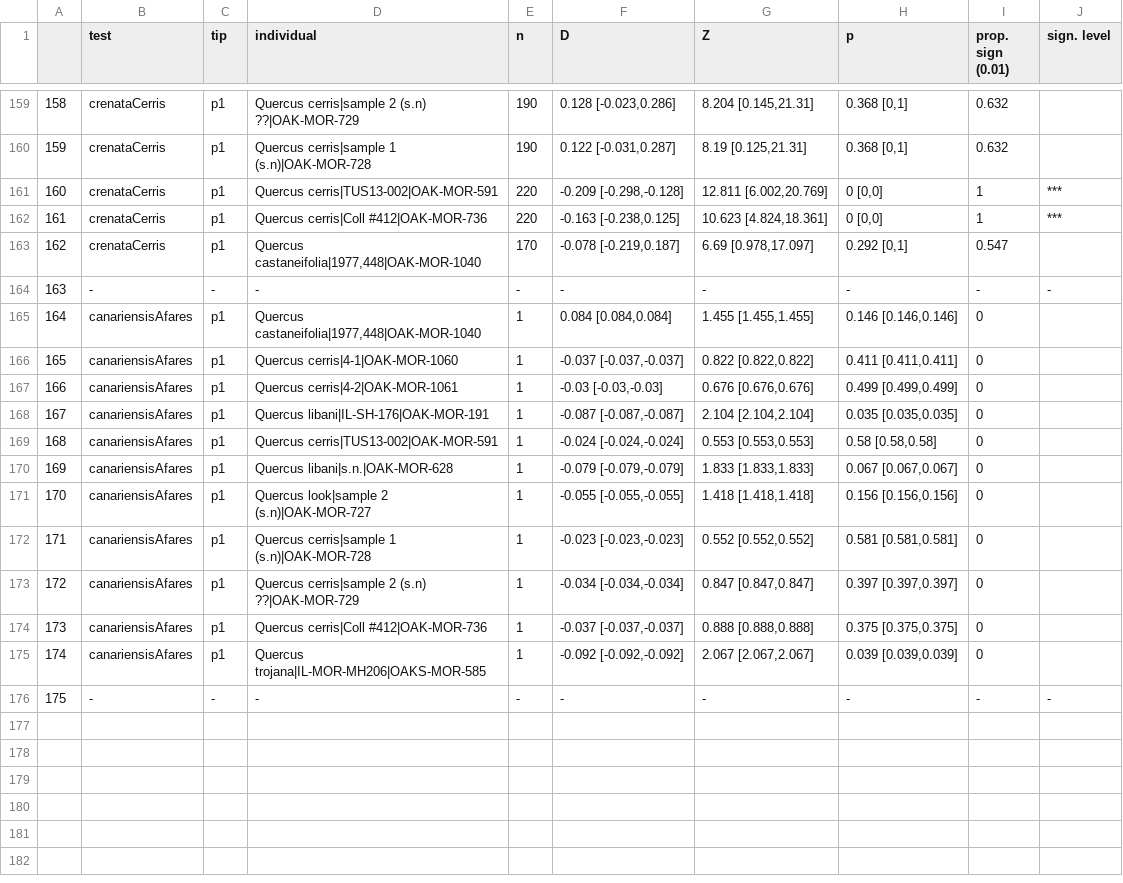
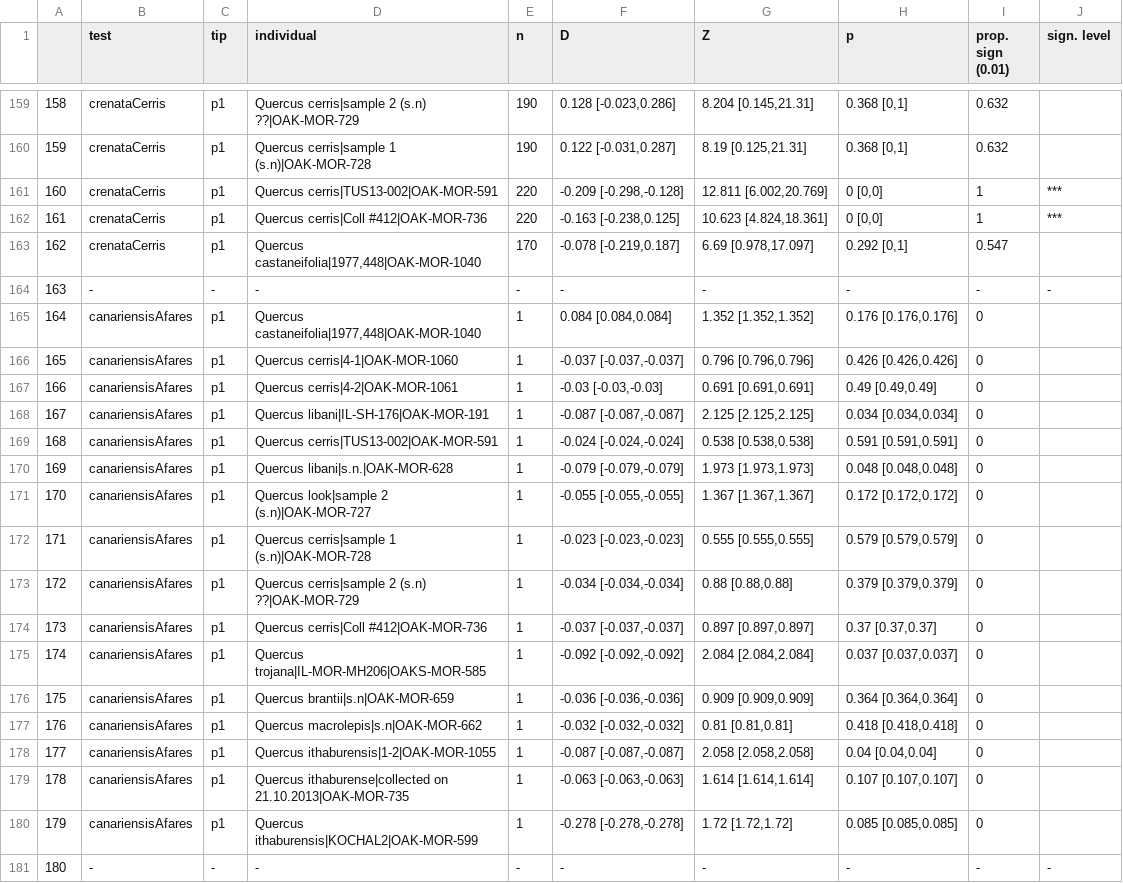
Before and after one commit to andrew-hipp/cerris-fbd, a CSV file: OUT/PartitionedP_summaries.csv, drawn as a sheet; only a part is shown, gaps mark what is left out; addresses are those after the commit; the diff names each change by its address in the sheet, - before the commit and + after, or states it on an @@ line.

Commit message:
Updating canariensis - afares analyses with aegilops

```diff
--- a/OUT/PartitionedP_summaries.csv
+++ b/OUT/PartitionedP_summaries.csv
-G165 (Z): 1.455 [1.455,1.455]
+G165 (Z): 1.352 [1.352,1.352]
-H165 (p): 0.146 [0.146,0.146]
+H165 (p): 0.176 [0.176,0.176]
-G166 (Z): 0.822 [0.822,0.822]
+G166 (Z): 0.796 [0.796,0.796]
-H166 (p): 0.411 [0.411,0.411]
+H166 (p): 0.426 [0.426,0.426]
-G167 (Z): 0.676 [0.676,0.676]
+G167 (Z): 0.691 [0.691,0.691]
-H167 (p): 0.499 [0.499,0.499]
+H167 (p): 0.49 [0.49,0.49]
-G168 (Z): 2.104 [2.104,2.104]
+G168 (Z): 2.125 [2.125,2.125]
-H168 (p): 0.035 [0.035,0.035]
+H168 (p): 0.034 [0.034,0.034]
-G169 (Z): 0.553 [0.553,0.553]
+G169 (Z): 0.538 [0.538,0.538]
-H169 (p): 0.58 [0.58,0.58]
+H169 (p): 0.591 [0.591,0.591]
-G170 (Z): 1.833 [1.833,1.833]
+G170 (Z): 1.973 [1.973,1.973]
-H170 (p): 0.067 [0.067,0.067]
+H170 (p): 0.048 [0.048,0.048]
-G171 (Z): 1.418 [1.418,1.418]
+G171 (Z): 1.367 [1.367,1.367]
-H171 (p): 0.156 [0.156,0.156]
+H171 (p): 0.172 [0.172,0.172]
-G172 (Z): 0.552 [0.552,0.552]
+G172 (Z): 0.555 [0.555,0.555]
-H172 (p): 0.581 [0.581,0.581]
+H172 (p): 0.579 [0.579,0.579]
-G173 (Z): 0.847 [0.847,0.847]
+G173 (Z): 0.88 [0.88,0.88]
-H173 (p): 0.397 [0.397,0.397]
+H173 (p): 0.379 [0.379,0.379]
-G174 (Z): 0.888 [0.888,0.888]
+G174 (Z): 0.897 [0.897,0.897]
-H174 (p): 0.375 [0.375,0.375]
+H174 (p): 0.37 [0.37,0.37]
-G175 (Z): 2.067 [2.067,2.067]
+G175 (Z): 2.084 [2.084,2.084]
-H175 (p): 0.039 [0.039,0.039]
+H175 (p): 0.037 [0.037,0.037]
+row 176: 175 | canariensisAfares | p1 | Quercus brantii|s.n|OAK-MOR-659 | 1 | -0.036 [-0.036,-0.036] | 0.909 [0.909,0.909] | 0.364 [0.364,0.364] | 0
+row 177: 176 | canariensisAfares | p1 | Quercus macrolepis|s.n|OAK-MOR-662 | 1 | -0.032 [-0.032,-0.032] | 0.81 [0.81,0.81] | 0.418 [0.418,0.418] | 0
+row 178: 177 | canariensisAfares | p1 | Quercus ithaburensis|1-2|OAK-MOR-1055 | 1 | -0.087 [-0.087,-0.087] | 2.058 [2.058,2.058] | 0.04 [0.04,0.04] | 0
+row 179: 178 | canariensisAfares | p1 | Quercus ithaburense|collected on 21.10.2013|OAK-MOR-735 | 1 | -0.063 [-0.063,-0.063] | 1.614 [1.614,1.614] | 0.107 [0.107,0.107] | 0
+row 180: 179 | canariensisAfares | p1 | Quercus ithaburensis|KOCHAL2|OAK-MOR-599 | 1 | -0.278 [-0.278,-0.278] | 1.72 [1.72,1.72] | 0.085 [0.085,0.085] | 0
@@ column A renumbered from row 181 down @@
```
Also changed, not shown: D_stats/bb.dstat.sorted_canariensisAfares_full.csv, D_stats/bb.dstat.taxa_canariensisAfares_full.csv, 14 other files.
